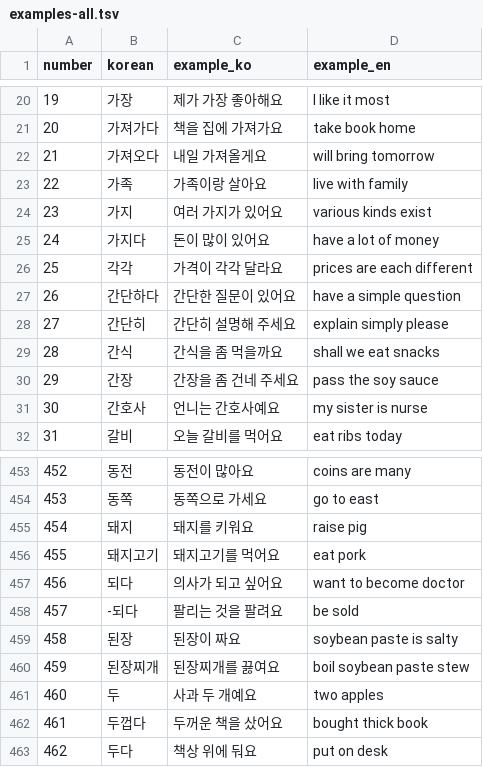
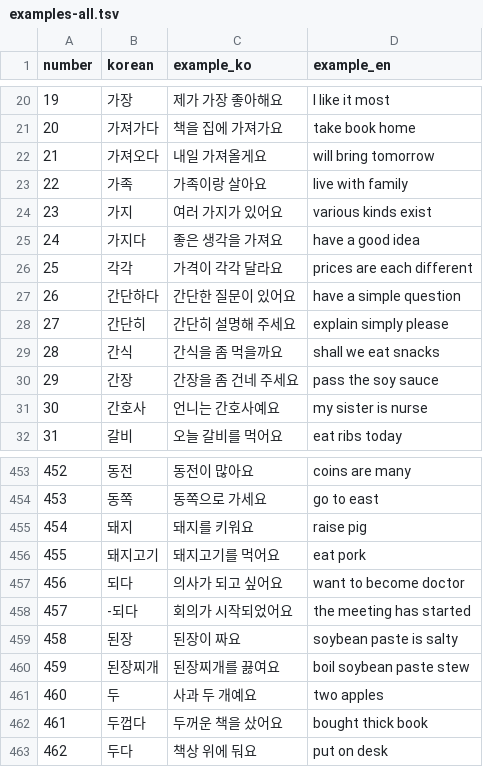
Before and after one commit to hi-ogawa/misc, a TSV file: korean/output/examples-all.tsv, drawn as a sheet; only a part is shown, gaps mark what is left out.

```diff
--- a/korean/output/examples-all.tsv
+++ b/korean/output/examples-all.tsv
@@ -24,3 +24,3 @@ number	korean	example_ko	example_en
 23	가지	여러 가지가 있어요	various kinds exist
-24	가지다	돈이 많이 있어요	have a lot of money
+24	가지다	좋은 생각을 가져요	have a good idea
 25	각각	가격이 각각 달라요	prices are each different
@@ -457,3 +457,3 @@ number	korean	example_ko	example_en
 456	되다	의사가 되고 싶어요	want to become doctor
-457	-되다	팔리는 것을 팔려요	be sold
+457	-되다	회의가 시작되었어요	the meeting has started
 458	된장	된장이 짜요	soybean paste is salty
```
Also changed, not shown: 5 other files.
